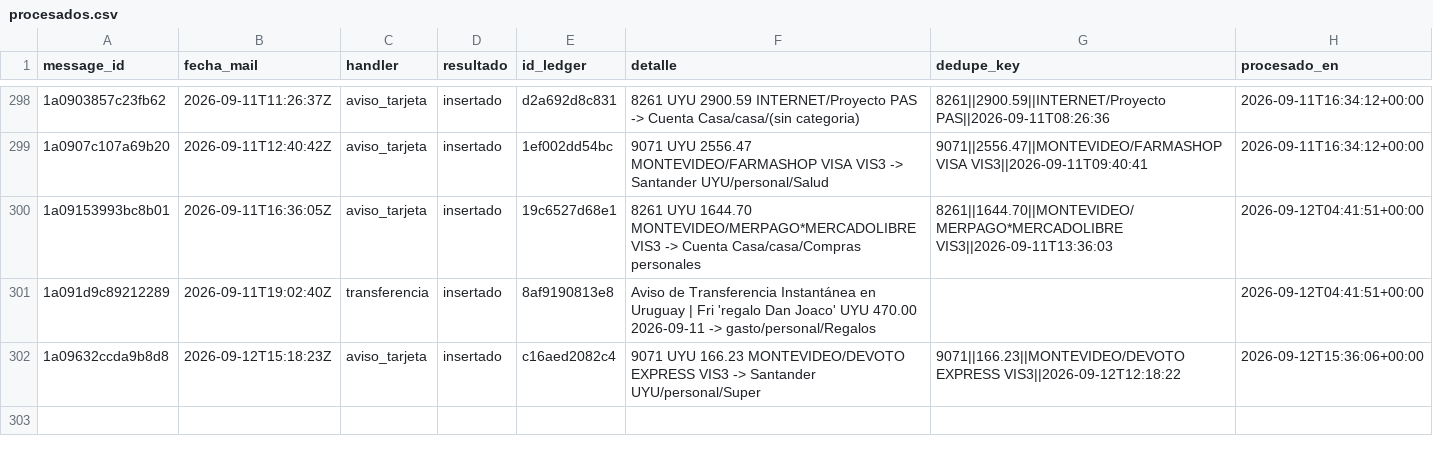
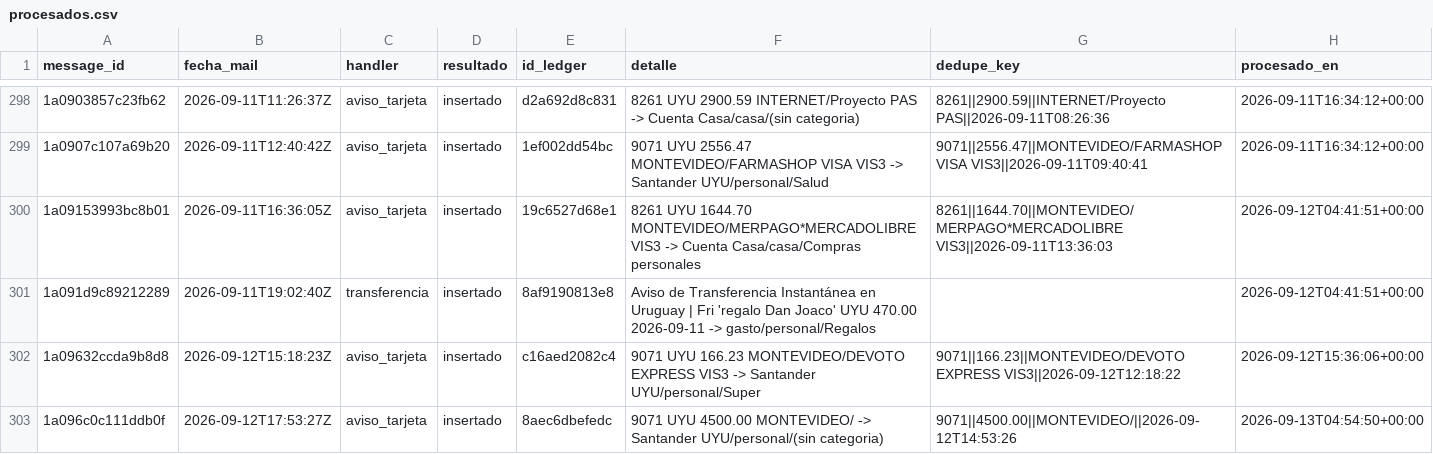
Before and after one commit to joacoguerrae/registro-gastos, a CSV file: data/staging/procesados.csv, drawn as a sheet; only a part is shown, gaps mark what is left out.

```diff
--- a/data/staging/procesados.csv
+++ b/data/staging/procesados.csv
@@ -302 +302,2 @@ message_id,fecha_mail,handler,resultado,id_ledger,detalle,dedupe_key,procesado_e
 1a09632ccda9b8d8,2026-09-12T15:18:23Z,aviso_tarjeta,insertado,c16aed2082c4,9071 UYU 166.23 MONTEVIDEO/DEVOTO EXPRESS VIS3 -> Santander UYU/personal/Super,9071||166.23||MONTEVIDEO/DEVOTO EXPRESS VIS3||2026-09-12T12:18:22,2026-09-12T15:36:06+00:00
+1a096c0c111ddb0f,2026-09-12T17:53:27Z,aviso_tarjeta,insertado,8aec6dbefedc,9071 UYU 4500.00 MONTEVIDEO/ -> Santander UYU/personal/(sin categoria),9071||4500.00||MONTEVIDEO/||2026-09-12T14:53:26,2026-09-13T04:54:50+00:00
```
Also changed, not shown: data/ledger.csv, data/pendientes.csv, 6 other files.
